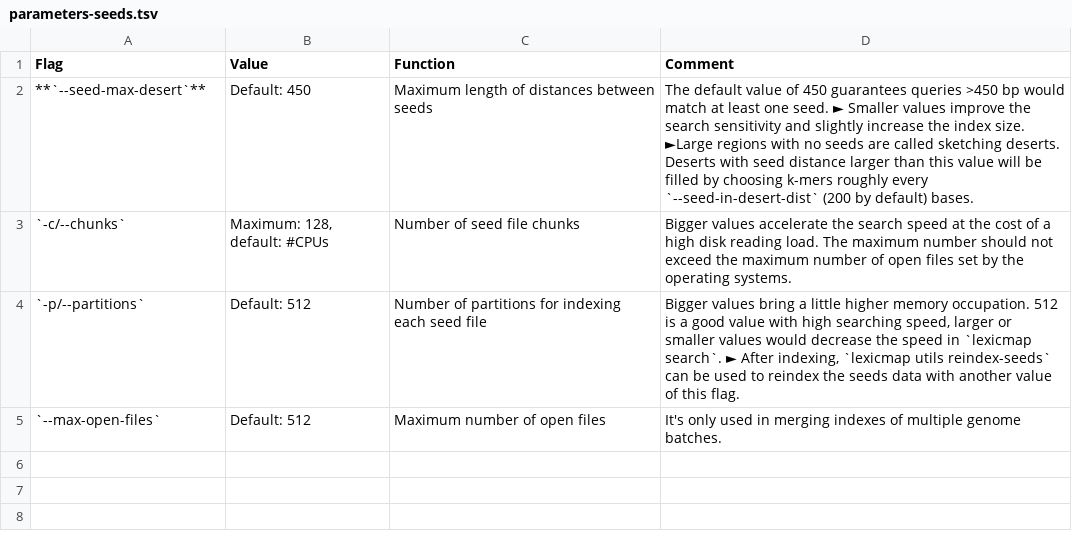
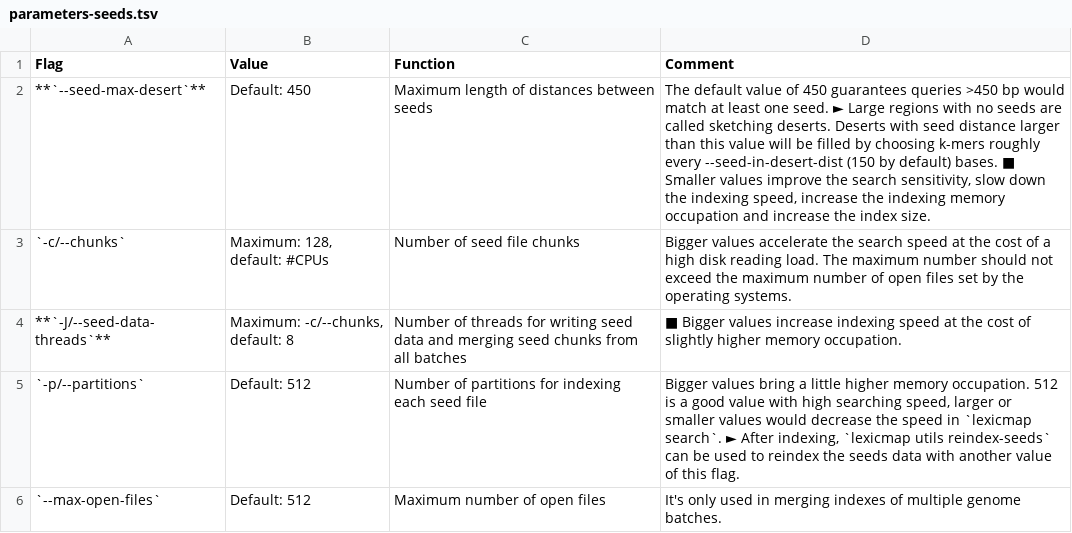
Before and after one commit to shenwei356/LexicMap, a TSV file: docs/content/tutorials/index/parameters-seeds.tsv, drawn as a sheet.

```diff
--- a/docs/content/tutorials/index/parameters-seeds.tsv
+++ b/docs/content/tutorials/index/parameters-seeds.tsv
@@ -1,4 +1,5 @@
 Flag	Value	Function	Comment
-**`--seed-max-desert`**	Default: 450	Maximum length of distances between seeds	The default value of 450 guarantees queries >450 bp would match at least one seed. ► Smaller values improve the search sensitivity and slightly increase the index size. ►Large regions with no seeds are called sketching deserts. Deserts with seed distance larger than this value will be filled by choosing k-mers roughly every `--seed-in-desert-dist` (200 by default) bases.
+**`--seed-max-desert`**	Default: 450	Maximum length of distances between seeds	The default value of 450 guarantees queries >450 bp would match at least one seed. ► Large regions with no seeds are called sketching deserts. Deserts with seed distance larger than this value will be filled by choosing k-mers roughly every --seed-in-desert-dist (150 by default) bases. ■ Smaller values improve the search sensitivity, slow down the indexing speed, increase the indexing memory occupation and increase the index size.
 `-c/--chunks`	Maximum: 128, default: #CPUs	Number of seed file chunks	Bigger values accelerate the search speed at the cost of a high disk reading load. The maximum number should not exceed the maximum number of open files set by the operating systems.
+**`-J/--seed-data-threads`**	Maximum: -c/--chunks, default: 8	Number of threads for writing seed data and merging seed chunks from all batches	■ Bigger values increase indexing speed at the cost of slightly higher memory occupation.
 `-p/--partitions`	Default: 512	Number of partitions for indexing each seed file	Bigger values bring a little higher memory occupation. 512 is a good value with high searching speed, larger or smaller values would decrease the speed in `lexicmap search`. ► After indexing, `lexicmap utils reindex-seeds` can be used to reindex the seeds data with  another value of this flag.
```
Also changed, not shown: demo/q.gene.fasta.lexicmap.tsv, demo/q.prophage.fasta.lexicmap.tsv, 30 other files.
